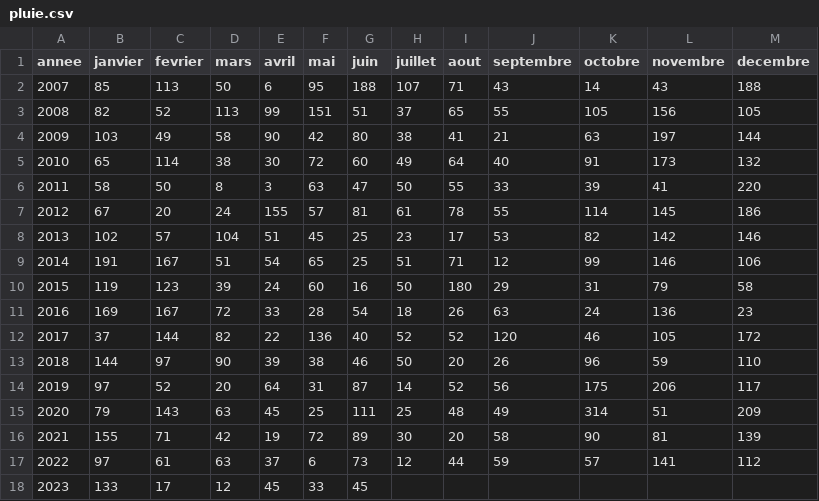
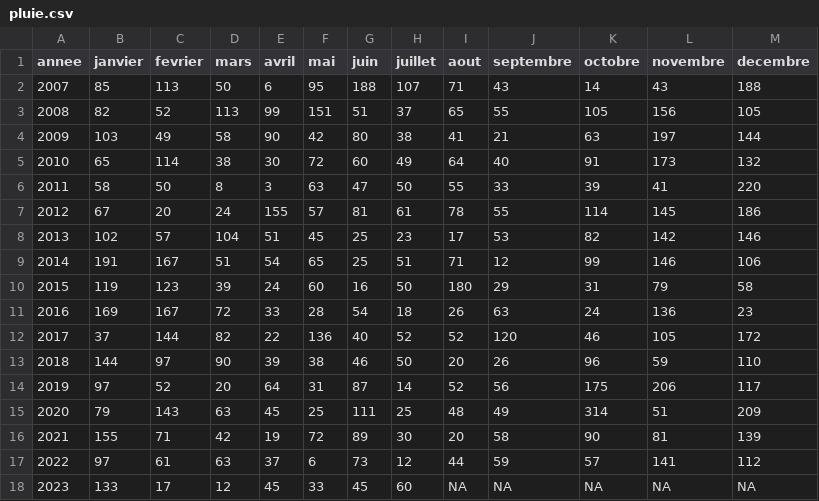
Before and after one commit to marinemarjou/pluviometrie-kermorvan, a CSV file: docs/pluie.csv, drawn as a sheet.

Commit message:
màj juillet 2023

```diff
--- a/docs/pluie.csv
+++ b/docs/pluie.csv
@@ -17,2 +17,2 @@ annee;janvier;fevrier;mars;avril;mai;juin;juillet;aout;septembre;octobre;novembr
 2022;97;61;63;37;6;73;12;44;59;57;141;112
-2023;133;17;12;45;33;45;;;;;;
+2023;133;17;12;45;33;45;60;NA;NA;NA;NA;NA
```
Also changed, not shown: pluie.csv, 1 other file.
